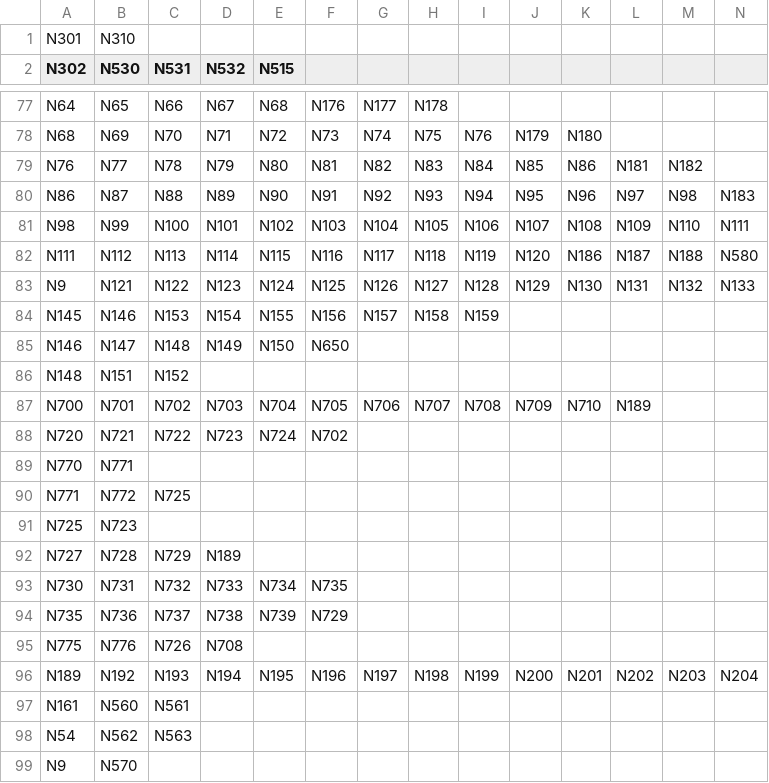
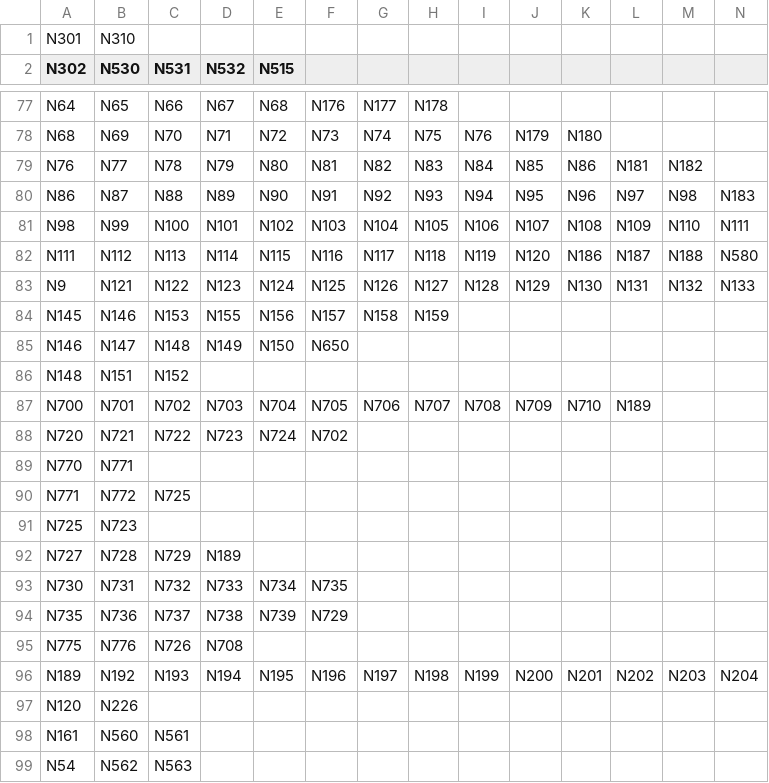
Before and after one commit to portoulan/ZaUral, a CSV file: data/EDGES.csv, drawn as a sheet; only a part is shown, gaps mark what is left out; the shorter side is filled out with more unchanged rows; rows hold the shown columns only; the diff names each change by its address in the sheet, - before the commit and + after, or states it on an @@ line.

Commit message:
Update EDGES.csv

```diff
--- a/data/EDGES.csv
+++ b/data/EDGES.csv
-D84 (N532): N154
+D84 (N532): N155
-E84 (N515): N155
+E84 (N515): N156
-F84: N156
+F84: N157
-G84: N157
+G84: N158
-H84: N158
+H84: N159
-I84: N159
+I84: (empty)
+row 97: N120 | N226
```
